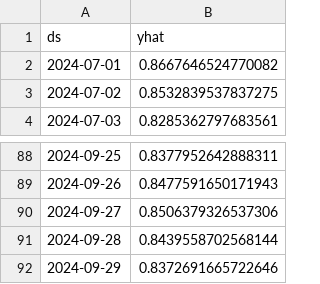
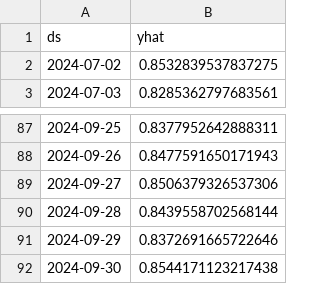
Before and after one commit to rreiul/mytilus2, a CSV file: app/data/forecast_Cangas B.csv, drawn as a sheet; only a part is shown, gaps mark what is left out; removed rows and columns are numbered as before the commit, all else as after; the diff names each change by its address in the sheet, - before the commit and + after, or states it on an @@ line.

```diff
--- a/app/data/forecast_Cangas B.csv
+++ b/app/data/forecast_Cangas B.csv
-row 2: 2024-07-01 | 0.8667646524770082
+row 92: 2024-09-30 | 0.8544171123217438
```
Also changed, not shown: app/data/abiertocerrado_scrap.csv, app/data/diascierre_ayer.csv, 14 other files.
